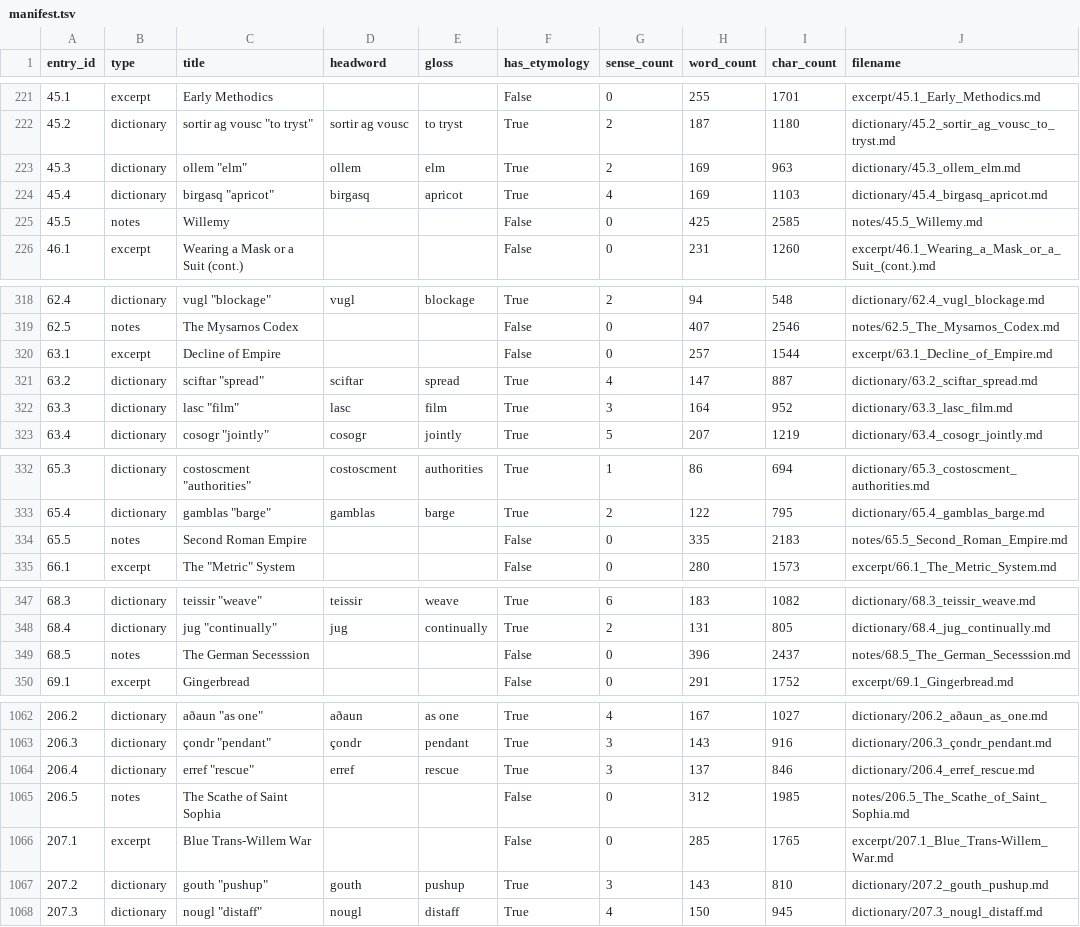
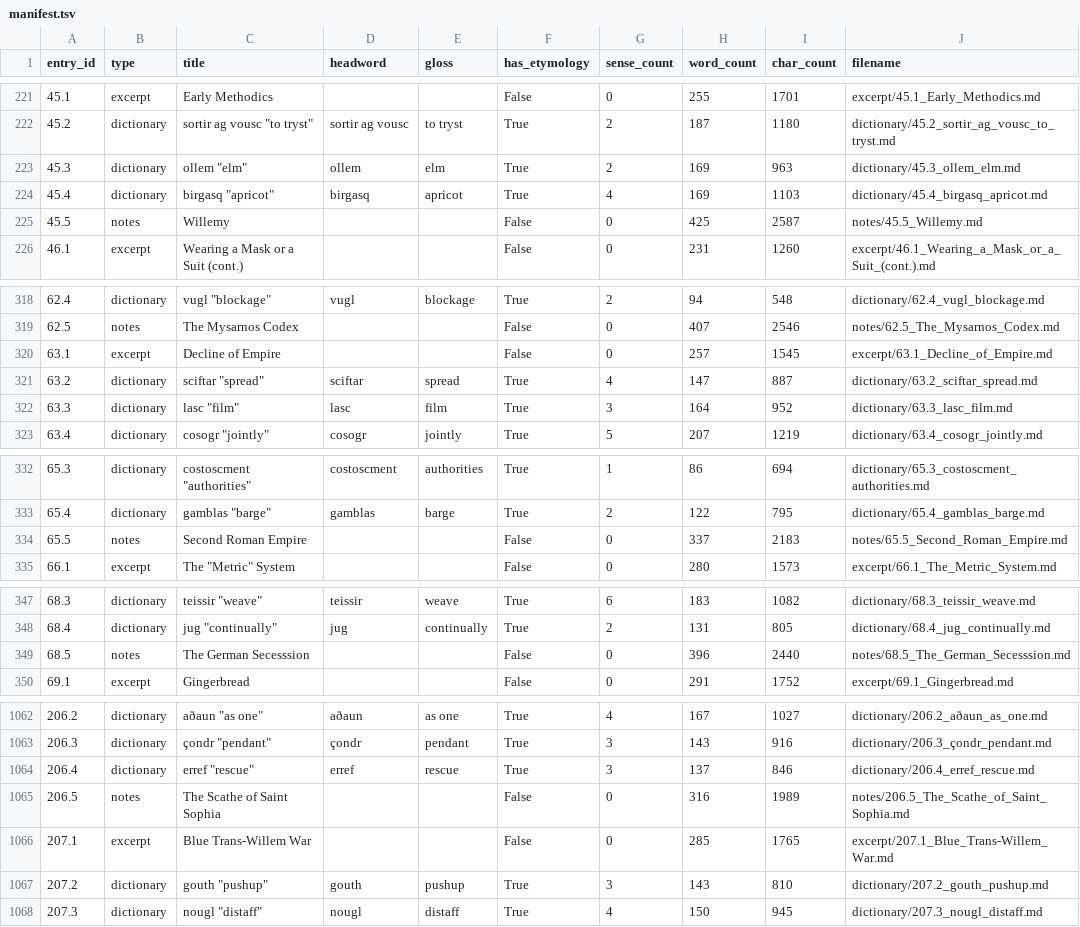
Before and after one commit to AndrewSlattery/Boralverse, a TSV file: Data/output_directory/manifest.tsv, drawn as a sheet; only a part is shown, gaps mark what is left out; the diff covers the shown part only.

```diff
--- a/Data/output_directory/manifest.tsv
+++ b/Data/output_directory/manifest.tsv
@@ -224,3 +224,3 @@ entry_id	type	title	headword	gloss	has_etymology	sense_count	word_count	char_cou
 45.4	dictionary	birgasq "apricot"	birgasq	apricot	True	4	169	1103	dictionary/45.4_birgasq_apricot.md
-45.5	notes	Willemy			False	0	425	2585	notes/45.5_Willemy.md
+45.5	notes	Willemy			False	0	425	2587	notes/45.5_Willemy.md
 46.1	excerpt	Wearing a Mask or a Suit (cont.)			False	0	231	1260	excerpt/46.1_Wearing_a_Mask_or_a_Suit_(cont.).md
@@ -319,3 +319,3 @@ entry_id	type	title	headword	gloss	has_etymology	sense_count	word_count	char_cou
 62.5	notes	The Mysarnos Codex			False	0	407	2546	notes/62.5_The_Mysarnos_Codex.md
-63.1	excerpt	Decline of Empire			False	0	257	1544	excerpt/63.1_Decline_of_Empire.md
+63.1	excerpt	Decline of Empire			False	0	257	1545	excerpt/63.1_Decline_of_Empire.md
 63.2	dictionary	sciftar "spread"	sciftar	spread	True	4	147	887	dictionary/63.2_sciftar_spread.md
@@ -333,3 +333,3 @@ entry_id	type	title	headword	gloss	has_etymology	sense_count	word_count	char_cou
 65.4	dictionary	gamblas "barge"	gamblas	barge	True	2	122	795	dictionary/65.4_gamblas_barge.md
-65.5	notes	Second Roman Empire			False	0	335	2183	notes/65.5_Second_Roman_Empire.md
+65.5	notes	Second Roman Empire			False	0	337	2183	notes/65.5_Second_Roman_Empire.md
 66.1	excerpt	The "Metric" System			False	0	280	1573	excerpt/66.1_The_Metric_System.md
@@ -348,3 +348,3 @@ entry_id	type	title	headword	gloss	has_etymology	sense_count	word_count	char_cou
 68.4	dictionary	jug "continually"	jug	continually	True	2	131	805	dictionary/68.4_jug_continually.md
-68.5	notes	The German Secesssion			False	0	396	2437	notes/68.5_The_German_Secesssion.md
+68.5	notes	The German Secesssion			False	0	396	2440	notes/68.5_The_German_Secesssion.md
 69.1	excerpt	Gingerbread			False	0	291	1752	excerpt/69.1_Gingerbread.md
@@ -1064,3 +1064,3 @@ entry_id	type	title	headword	gloss	has_etymology	sense_count	word_count	char_cou
 206.4	dictionary	erref "rescue"	erref	rescue	True	3	137	846	dictionary/206.4_erref_rescue.md
-206.5	notes	The Scathe of Saint Sophia			False	0	312	1985	notes/206.5_The_Scathe_of_Saint_Sophia.md
+206.5	notes	The Scathe of Saint Sophia			False	0	316	1989	notes/206.5_The_Scathe_of_Saint_Sophia.md
 207.1	excerpt	Blue Trans-Willem War			False	0	285	1765	excerpt/207.1_Blue_Trans-Willem_War.md
```
Also changed, not shown: 4 edited cells elsewhere in this file, 18 other files.
